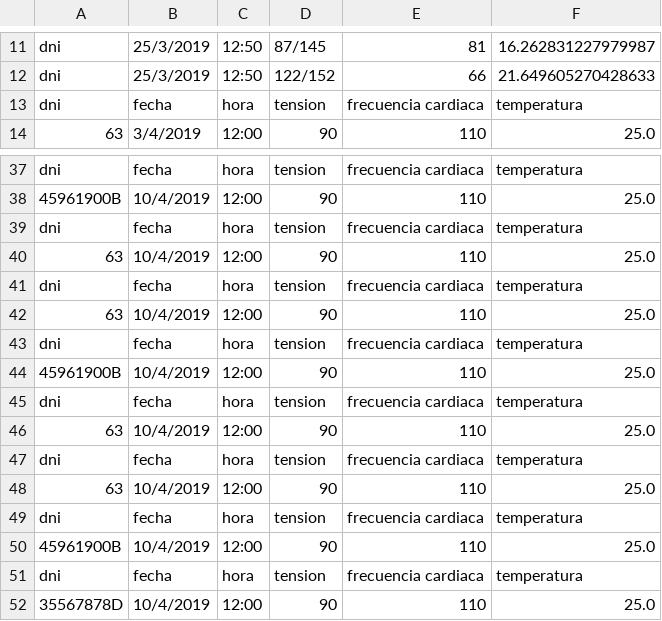
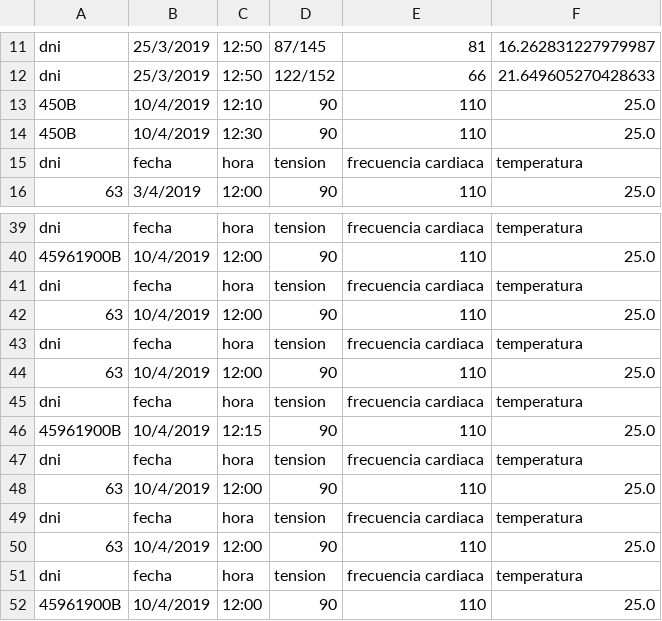
Before and after one commit to ferchundo9/ProyectoENSO, a CSV file: enso/InfoSensores.csv, drawn as a sheet; only a part is shown, gaps mark what is left out; the shorter side is filled out with more unchanged rows; the diff covers the shown part only.

```diff
--- a/enso/InfoSensores.csv
+++ b/enso/InfoSensores.csv
@@ -12,2 +12,4 @@ dni,25/3/2019,12:50,87/145,81,16.262831227979987
 dni,25/3/2019,12:50,122/152,66,21.649605270428633
+450B,10/4/2019,12:10,90,110,25.0
+450B,10/4/2019,12:30,90,110,25.0
 dni,fecha,hora,tension,frecuencia cardiaca,temperatura
@@ -43,3 +45,3 @@ dni,fecha,hora,tension,frecuencia cardiaca,temperatura
 dni,fecha,hora,tension,frecuencia cardiaca,temperatura
-45961900B,10/4/2019,12:00,90,110,25.0
+45961900B,10/4/2019,12:15,90,110,25.0
 dni,fecha,hora,tension,frecuencia cardiaca,temperatura
```
Also changed, not shown: 27 added rows elsewhere in this file, enso/InfoAlarmas.csv, 2 other files.
